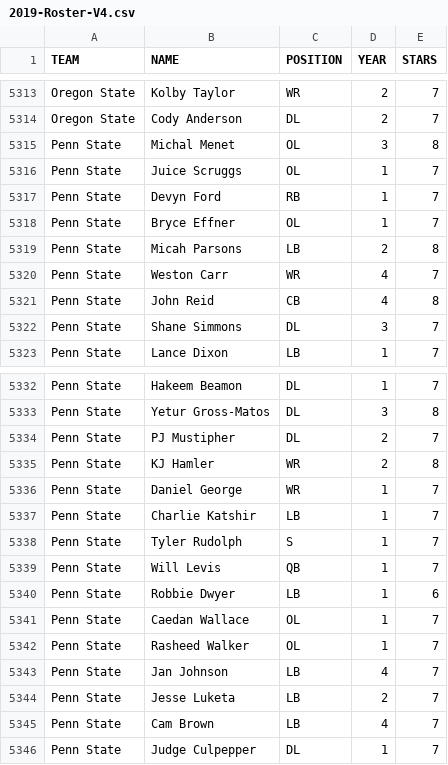
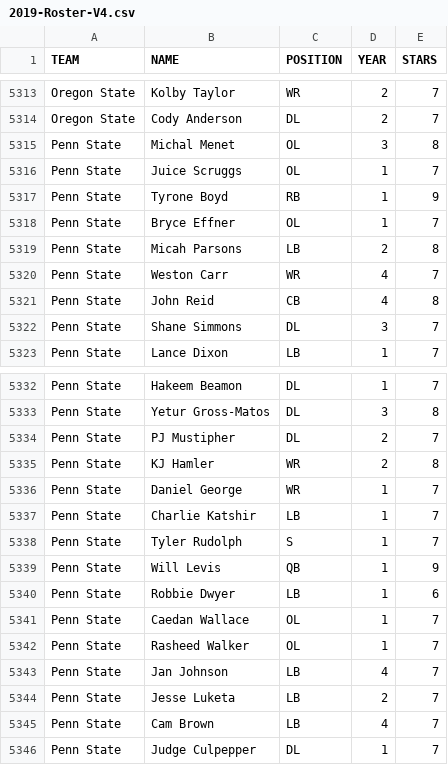
Before and after one commit to antdroidx/CFB-Coach-v1, a CSV file: Universe/2019-Roster-V4.csv, drawn as a sheet; only a part is shown, gaps mark what is left out.

Commit message:
Update 2019-Roster-V4.csv

```diff
--- a/Universe/2019-Roster-V4.csv
+++ b/Universe/2019-Roster-V4.csv
@@ -5316,3 +5316,3 @@ Penn State,Michal Menet,OL,3,8
 Penn State,Juice Scruggs,OL,1,7
-Penn State,Devyn Ford,RB,1,7
+Penn State,Tyrone Boyd,RB,1,9
 Penn State,Bryce Effner,OL,1,7
@@ -5338,3 +5338,3 @@ Penn State,Charlie Katshir,LB,1,7
 Penn State,Tyler Rudolph,S,1,7
-Penn State,Will Levis,QB,1,7
+Penn State,Will Levis,QB,1,9
 Penn State,Robbie Dwyer,LB,1,6
```
